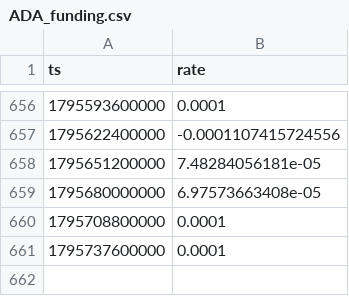
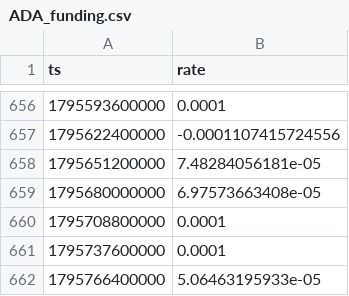
Before and after one commit to zqvo04/fabletradebot, a CSV file: live_data/ADA_funding.csv, drawn as a sheet; only a part is shown, gaps mark what is left out; the diff names each change by its address in the sheet, - before the commit and + after, or states it on an @@ line.

```diff
--- a/live_data/ADA_funding.csv
+++ b/live_data/ADA_funding.csv
+row 662: 1795766400000 | 5.06463195933e-05
```
Also changed, not shown: live_data/BTC_funding.csv, live_data/DOGE_funding.csv, 16 other files.
